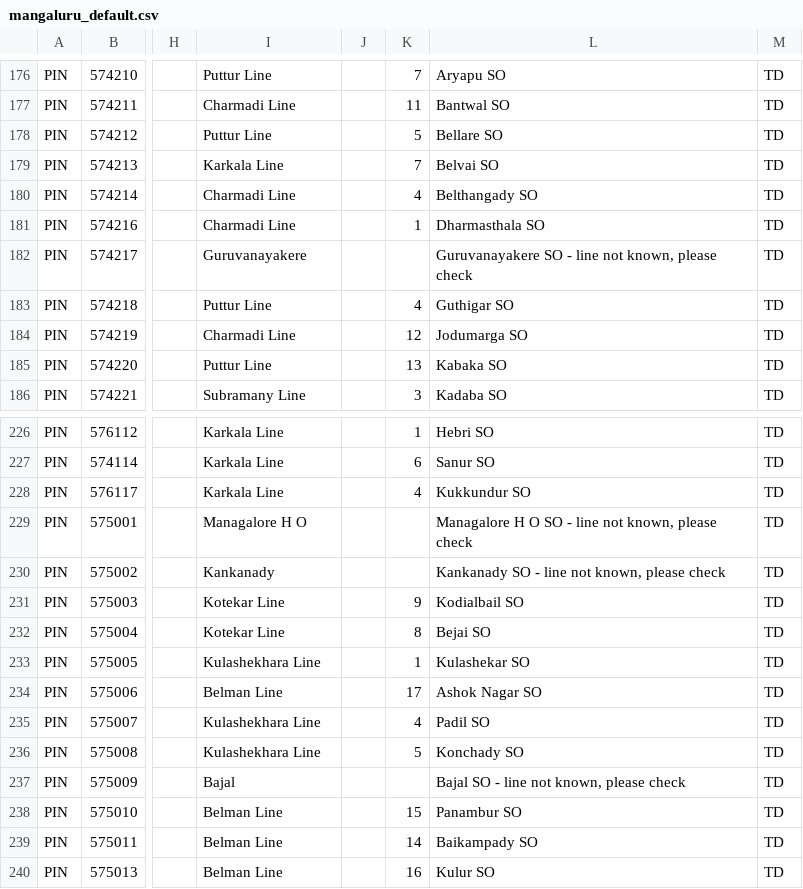
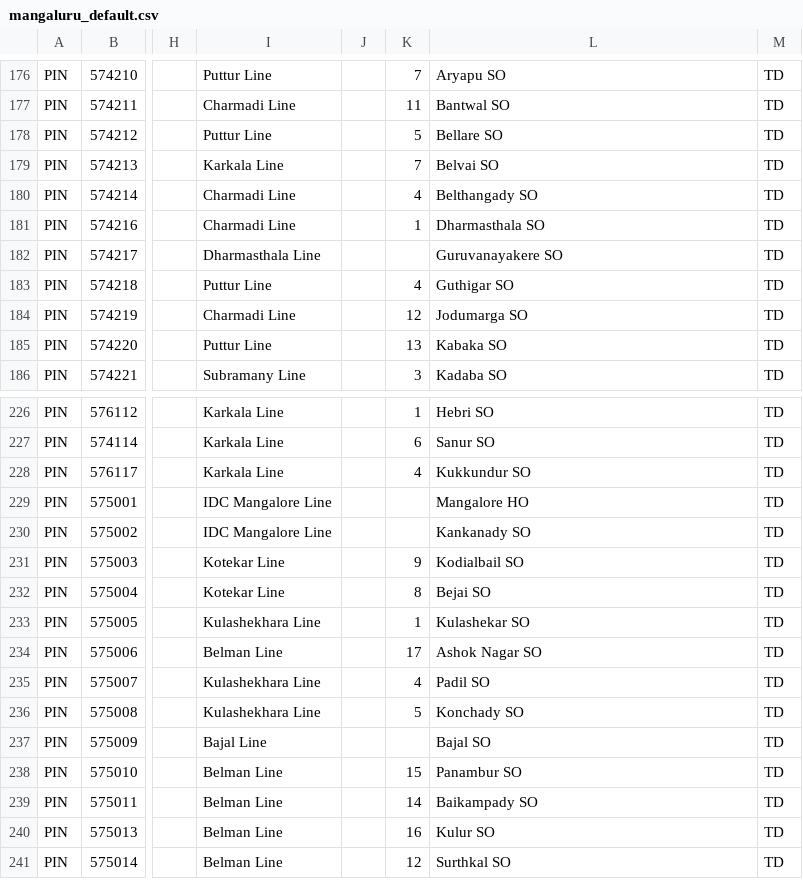
Before and after one commit to maheshraikg/Pdf_Tools, a CSV file: sorting_sahayak/assets/schemes/mangaluru_default.csv, drawn as a sheet; only a part is shown, gaps mark what is left out; the shorter side is filled out with more unchanged rows; the diff names each change by its address in the sheet, - before the commit and + after, or states it on an @@ line.

```diff
--- a/sorting_sahayak/assets/schemes/mangaluru_default.csv
+++ b/sorting_sahayak/assets/schemes/mangaluru_default.csv
-I182: Guruvanayakere
+I182: Dharmasthala Line
-L182: Guruvanayakere SO - line not known, please check
+L182: Guruvanayakere SO
-I229: Managalore H O
+I229: IDC Mangalore Line
-L229: Managalore H O SO - line not known, please check
+L229: Mangalore HO
-I230: Kankanady
+I230: IDC Mangalore Line
-L230: Kankanady SO - line not known, please check
+L230: Kankanady SO
-I237: Bajal
+I237: Bajal Line
-L237: Bajal SO - line not known, please check
+L237: Bajal SO
```
